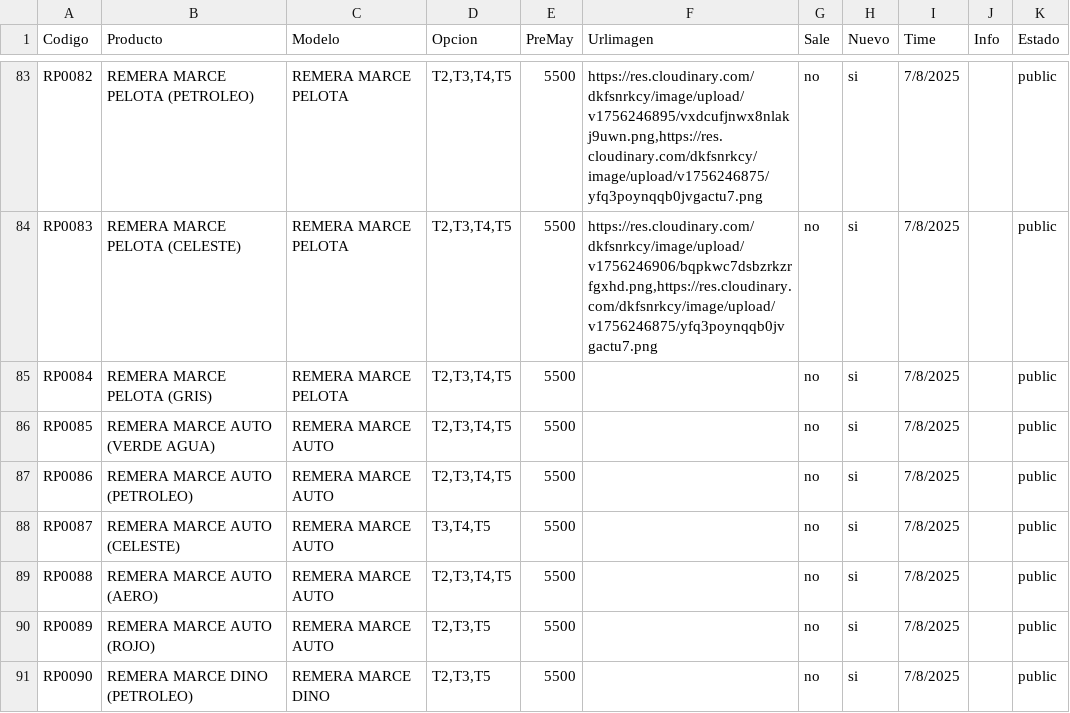
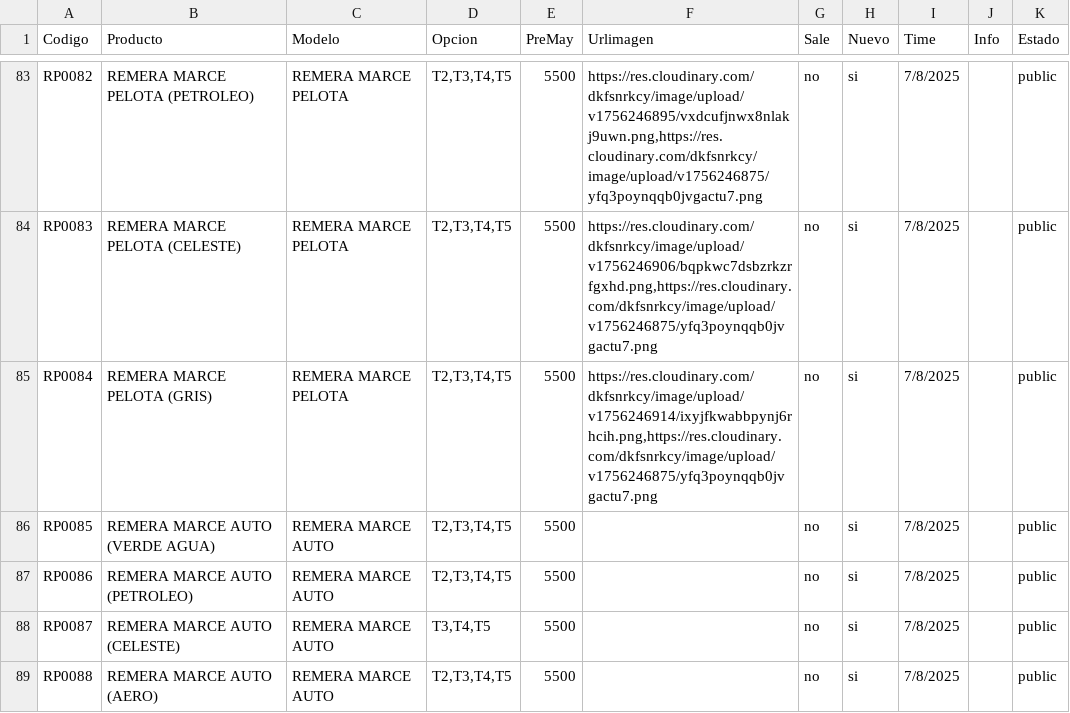
Before and after one commit to Balcaz/verificador-csv, a CSV file: ropa.csv, drawn as a sheet; only a part is shown, gaps mark what is left out; the shorter side is filled out with more unchanged rows.

Commit message:
Actualizo ropa.csv desde UI

```diff
--- a/ropa.csv
+++ b/ropa.csv
@@ -84,3 +84,3 @@ RP0082;REMERA MARCE PELOTA (PETROLEO);REMERA MARCE PELOTA;T2,T3,T4,T5;5500;https
 RP0083;REMERA MARCE PELOTA (CELESTE);REMERA MARCE PELOTA;T2,T3,T4,T5;5500;https://res.cloudinary.com/dkfsnrkcy/image/upload/v1756246906/bqpkwc7dsbzrkzrfgxhd.png,https://res.cloudinary.com/dkfsnrkcy/image/upload/v1756246875/yfq3poynqqb0jvgactu7.png;no;si;7/8/2025;;public;
-RP0084;REMERA MARCE PELOTA (GRIS);REMERA MARCE PELOTA;T2,T3,T4,T5;5500;;no;si;7/8/2025;;public;
+RP0084;REMERA MARCE PELOTA (GRIS);REMERA MARCE PELOTA;T2,T3,T4,T5;5500;https://res.cloudinary.com/dkfsnrkcy/image/upload/v1756246914/ixyjfkwabbpynj6rhcih.png,https://res.cloudinary.com/dkfsnrkcy/image/upload/v1756246875/yfq3poynqqb0jvgactu7.png;no;si;7/8/2025;;public;
 RP0085;REMERA MARCE AUTO (VERDE AGUA);REMERA MARCE AUTO;T2,T3,T4,T5;5500;;no;si;7/8/2025;;public;
```
